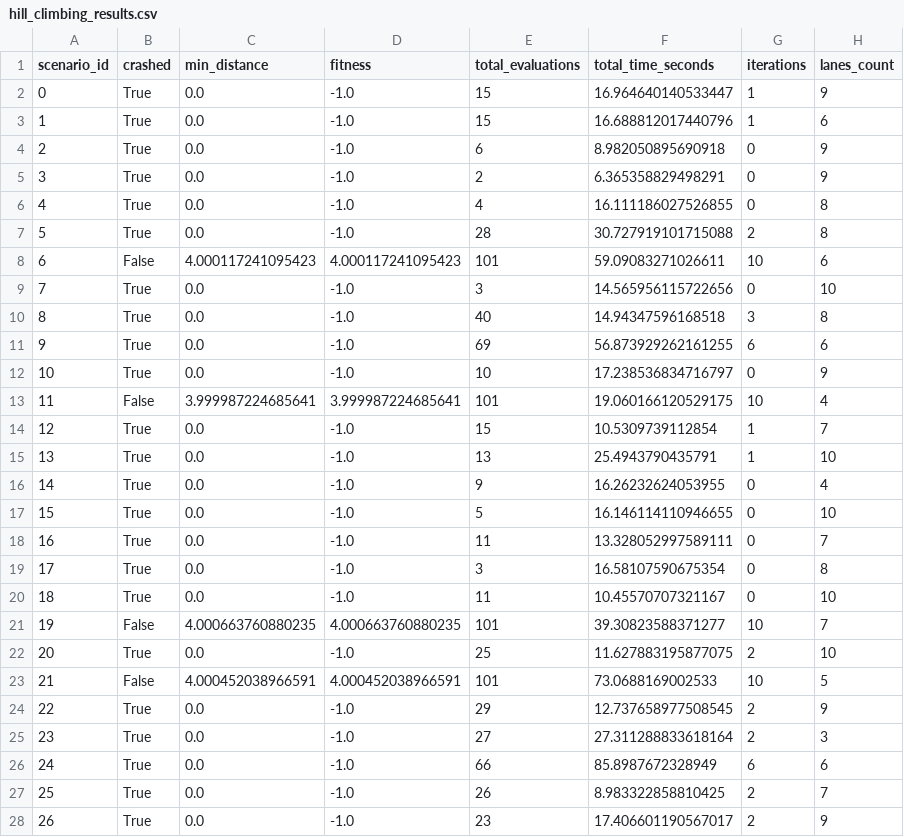
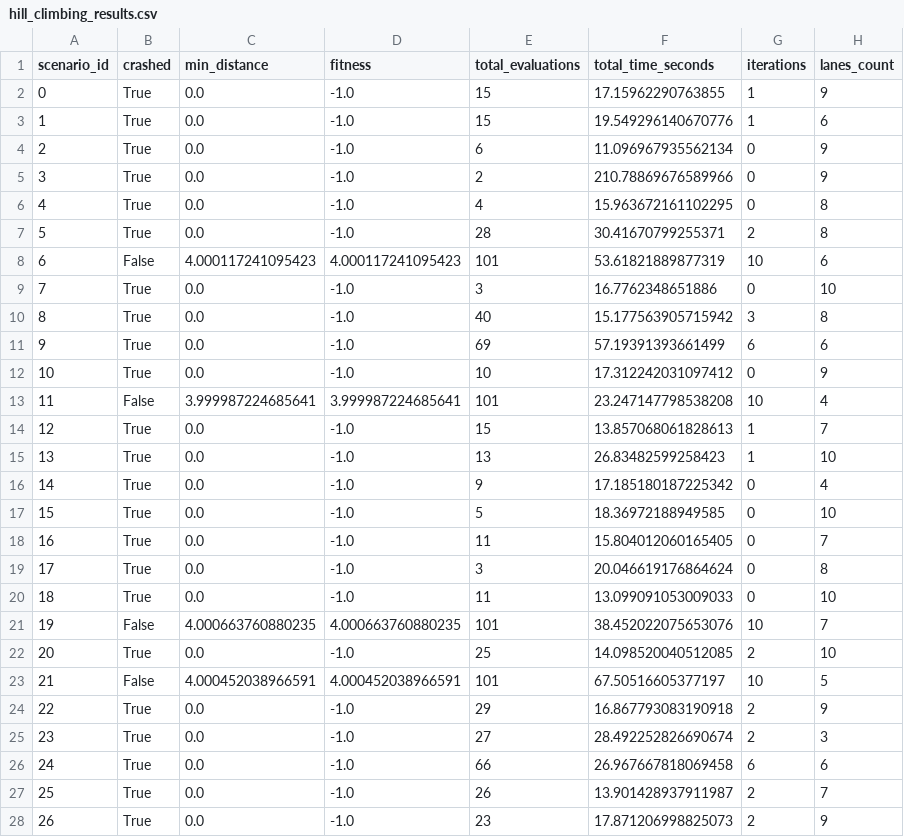
Before and after one commit to pepijn-lens/software-engineering-3, a CSV file: results/hill_climbing_results.csv, drawn as a sheet; only a part is shown; the diff covers the shown part only; the diff names each change by its address in the sheet, - before the commit and + after, or states it on an @@ line.

```diff
--- a/results/hill_climbing_results.csv
+++ b/results/hill_climbing_results.csv
-F2 (total_time_seconds): 16.964640140533447
+F2 (total_time_seconds): 17.15962290763855
-F3 (total_time_seconds): 16.688812017440796
+F3 (total_time_seconds): 19.549296140670776
-F4 (total_time_seconds): 8.982050895690918
+F4 (total_time_seconds): 11.096967935562134
-F5 (total_time_seconds): 6.365358829498291
+F5 (total_time_seconds): 210.78869676589966
-F6 (total_time_seconds): 16.111186027526855
+F6 (total_time_seconds): 15.963672161102295
-F7 (total_time_seconds): 30.727919101715088
+F7 (total_time_seconds): 30.41670799255371
-F8 (total_time_seconds): 59.09083271026611
+F8 (total_time_seconds): 53.61821889877319
-F9 (total_time_seconds): 14.565956115722656
+F9 (total_time_seconds): 16.7762348651886
-F10 (total_time_seconds): 14.94347596168518
+F10 (total_time_seconds): 15.177563905715942
-F11 (total_time_seconds): 56.873929262161255
+F11 (total_time_seconds): 57.19391393661499
-F12 (total_time_seconds): 17.238536834716797
+F12 (total_time_seconds): 17.312242031097412
-F13 (total_time_seconds): 19.060166120529175
+F13 (total_time_seconds): 23.247147798538208
-F14 (total_time_seconds): 10.5309739112854
+F14 (total_time_seconds): 13.857068061828613
-F15 (total_time_seconds): 25.4943790435791
+F15 (total_time_seconds): 26.83482599258423
-F16 (total_time_seconds): 16.26232624053955
+F16 (total_time_seconds): 17.185180187225342
-F17 (total_time_seconds): 16.146114110946655
+F17 (total_time_seconds): 18.36972188949585
-F18 (total_time_seconds): 13.328052997589111
+F18 (total_time_seconds): 15.804012060165405
-F19 (total_time_seconds): 16.58107590675354
+F19 (total_time_seconds): 20.046619176864624
-F20 (total_time_seconds): 10.45570707321167
+F20 (total_time_seconds): 13.099091053009033
-F21 (total_time_seconds): 39.30823588371277
+F21 (total_time_seconds): 38.452022075653076
-F22 (total_time_seconds): 11.627883195877075
+F22 (total_time_seconds): 14.098520040512085
-F23 (total_time_seconds): 73.0688169002533
+F23 (total_time_seconds): 67.50516605377197
-F24 (total_time_seconds): 12.737658977508545
+F24 (total_time_seconds): 16.867793083190918
-F25 (total_time_seconds): 27.311288833618164
+F25 (total_time_seconds): 28.492252826690674
-F26 (total_time_seconds): 85.8987672328949
+F26 (total_time_seconds): 26.967667818069458
-F27 (total_time_seconds): 8.983322858810425
+F27 (total_time_seconds): 13.901428937911987
-F28 (total_time_seconds): 17.406601190567017
+F28 (total_time_seconds): 17.871206998825073
```
Also changed, not shown: 73 edited cells elsewhere in this file, results/random_search_results.csv, 7 other files.
